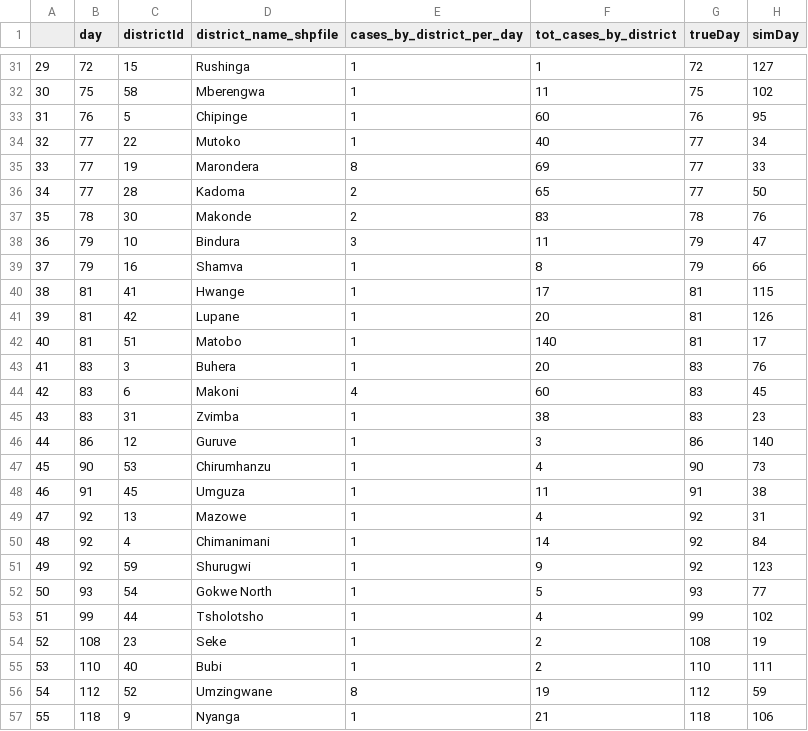
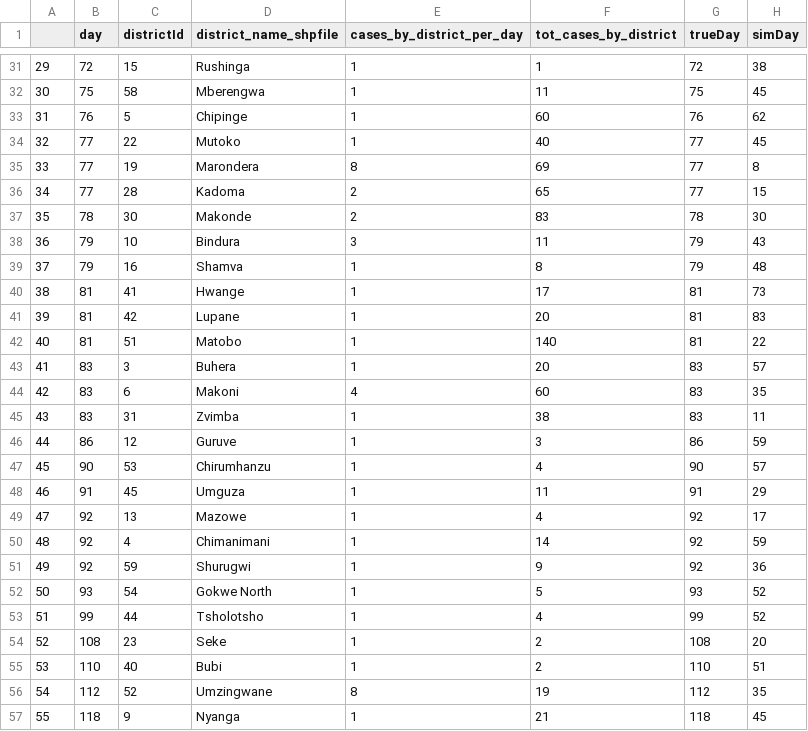
Before and after one commit to dime-worldbank/Disease-Modelling-SSA, a CSV file: data/output/comparison.csv, drawn as a sheet; only a part is shown, gaps mark what is left out; the diff covers the shown part only.

```diff
--- a/data/output/comparison.csv
+++ b/data/output/comparison.csv
@@ -31,27 +31,27 @@
-29,72,15,Rushinga,1,1,72,127
-30,75,58,Mberengwa,1,11,75,102
-31,76,5,Chipinge,1,60,76,95
-32,77,22,Mutoko,1,40,77,34
-33,77,19,Marondera,8,69,77,33
-34,77,28,Kadoma,2,65,77,50
-35,78,30,Makonde,2,83,78,76
-36,79,10,Bindura,3,11,79,47
-37,79,16,Shamva,1,8,79,66
-38,81,41,Hwange,1,17,81,115
-39,81,42,Lupane,1,20,81,126
-40,81,51,Matobo,1,140,81,17
-41,83,3,Buhera,1,20,83,76
-42,83,6,Makoni,4,60,83,45
-43,83,31,Zvimba,1,38,83,23
-44,86,12,Guruve,1,3,86,140
-45,90,53,Chirumhanzu,1,4,90,73
-46,91,45,Umguza,1,11,91,38
-47,92,13,Mazowe,1,4,92,31
-48,92,4,Chimanimani,1,14,92,84
-49,92,59,Shurugwi,1,9,92,123
-50,93,54,Gokwe North,1,5,93,77
-51,99,44,Tsholotsho,1,4,99,102
-52,108,23,Seke,1,2,108,19
-53,110,40,Bubi,1,2,110,111
-54,112,52,Umzingwane,8,19,112,59
-55,118,9,Nyanga,1,21,118,106
+29,72,15,Rushinga,1,1,72,38
+30,75,58,Mberengwa,1,11,75,45
+31,76,5,Chipinge,1,60,76,62
+32,77,22,Mutoko,1,40,77,45
+33,77,19,Marondera,8,69,77,8
+34,77,28,Kadoma,2,65,77,15
+35,78,30,Makonde,2,83,78,30
+36,79,10,Bindura,3,11,79,43
+37,79,16,Shamva,1,8,79,48
+38,81,41,Hwange,1,17,81,73
+39,81,42,Lupane,1,20,81,83
+40,81,51,Matobo,1,140,81,22
+41,83,3,Buhera,1,20,83,57
+42,83,6,Makoni,4,60,83,35
+43,83,31,Zvimba,1,38,83,11
+44,86,12,Guruve,1,3,86,59
+45,90,53,Chirumhanzu,1,4,90,57
+46,91,45,Umguza,1,11,91,29
+47,92,13,Mazowe,1,4,92,17
+48,92,4,Chimanimani,1,14,92,59
+49,92,59,Shurugwi,1,9,92,36
+50,93,54,Gokwe North,1,5,93,52
+51,99,44,Tsholotsho,1,4,99,52
+52,108,23,Seke,1,2,108,20
+53,110,40,Bubi,1,2,110,51
+54,112,52,Umzingwane,8,19,112,35
+55,118,9,Nyanga,1,21,118,45
```
Also changed, not shown: 29 edited cells elsewhere in this file, data/output/direct_output/nat_daily_sim.csv, 4 other files.
